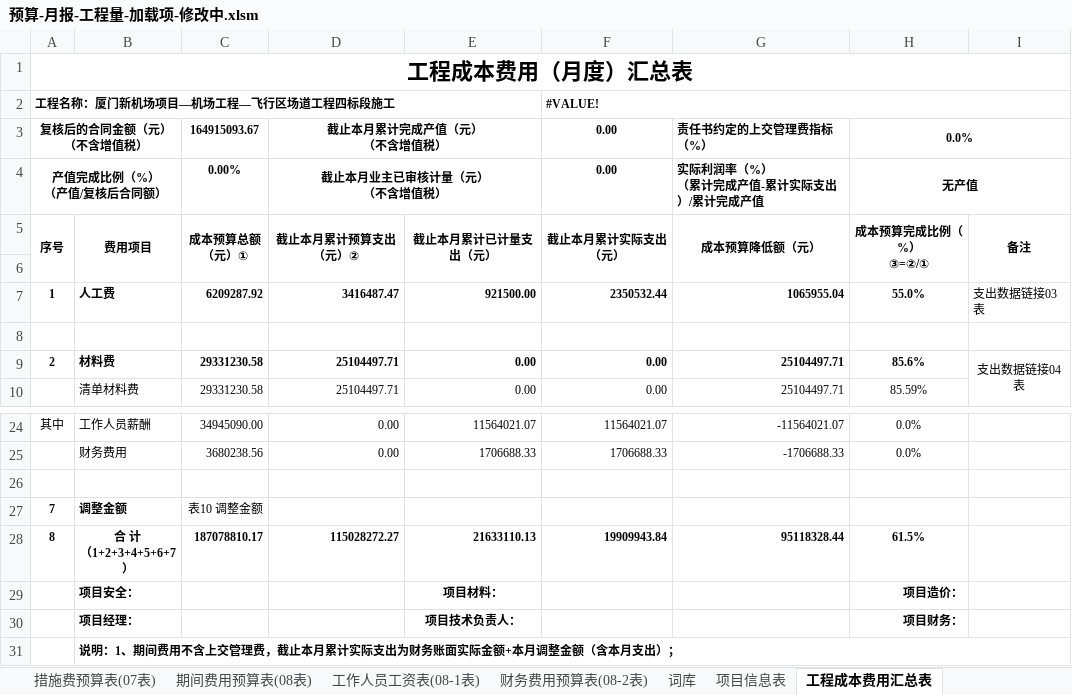
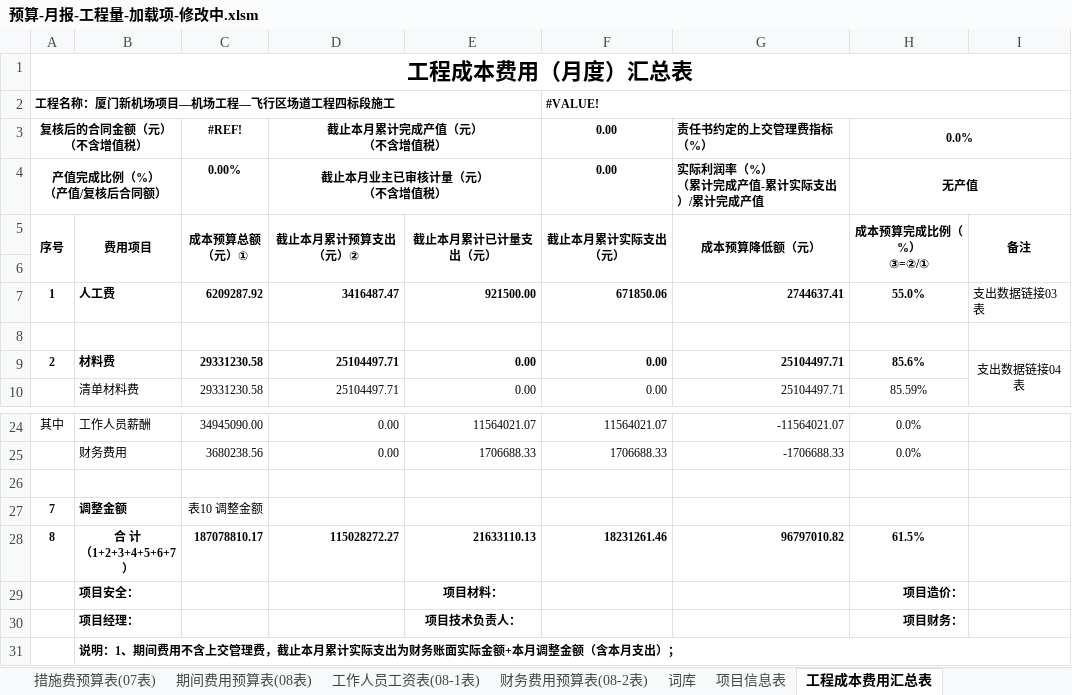
Before and after one commit to shimmer-angelic/0Tools, an Excel workbook: excel预算与月报/预算-月报-工程量-加载项-修改中.xlsm, sheet 工程成本费用汇总表, drawn as a sheet; only a part is shown, gaps mark what is left out; values as stored, in another font and other column widths than the file's, no borders; the diff names each change by its address in the sheet, - before the commit and + after, or states it on an @@ line.

```diff
--- a/excel预算与月报/预算-月报-工程量-加载项-修改中.xlsm (sheet 工程成本费用汇总表)
+++ b/excel预算与月报/预算-月报-工程量-加载项-修改中.xlsm (sheet 工程成本费用汇总表)
-C3: 164915093.67
+C3: #REF!
-F7: 2350532.44
+F7: 671850.06
-G7: 1065955.04
+G7: 2744637.41
-F28: 19909943.84
+F28: 18231261.46
-G28: 95118328.44
+G28: 96797010.82
```
Also changed, not shown: sheet 01工程产值对比表, sheet 数据源00表, sheet 03人工费预算对比表, sheet 02综合台帐（人材机）, sheet 项目信息表, other sheet tabs, formulas that keep their value, charts or pictures, 2 other files.
